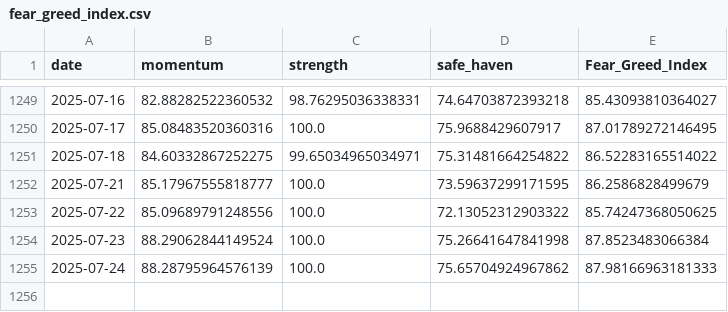
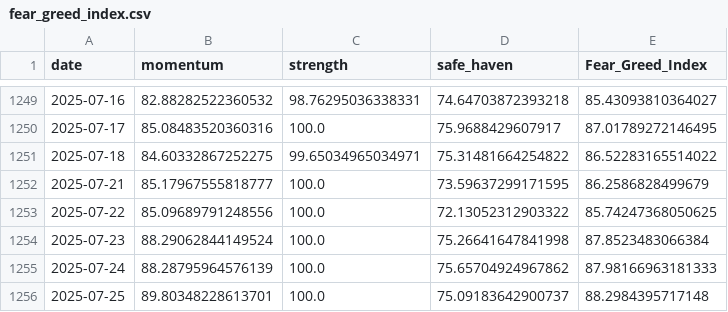
Before and after one commit to callagano/MarketMelodrama, a CSV file: src/scripts/fear_greed_index.csv, drawn as a sheet; only a part is shown, gaps mark what is left out.

```diff
--- a/src/scripts/fear_greed_index.csv
+++ b/src/scripts/fear_greed_index.csv
@@ -1255 +1255,2 @@ date,momentum,strength,safe_haven,Fear_Greed_Index
 2025-07-24,88.28795964576139,100.0,75.65704924967862,87.98166963181333
+2025-07-25,89.80348228613701,100.0,75.09183642900737,88.2984395717148
```
